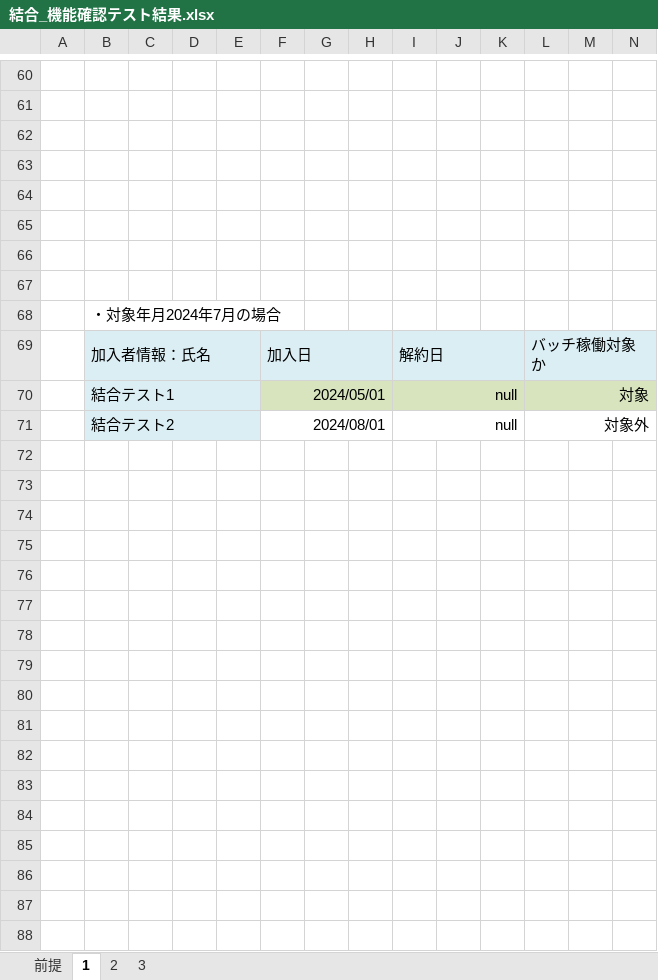
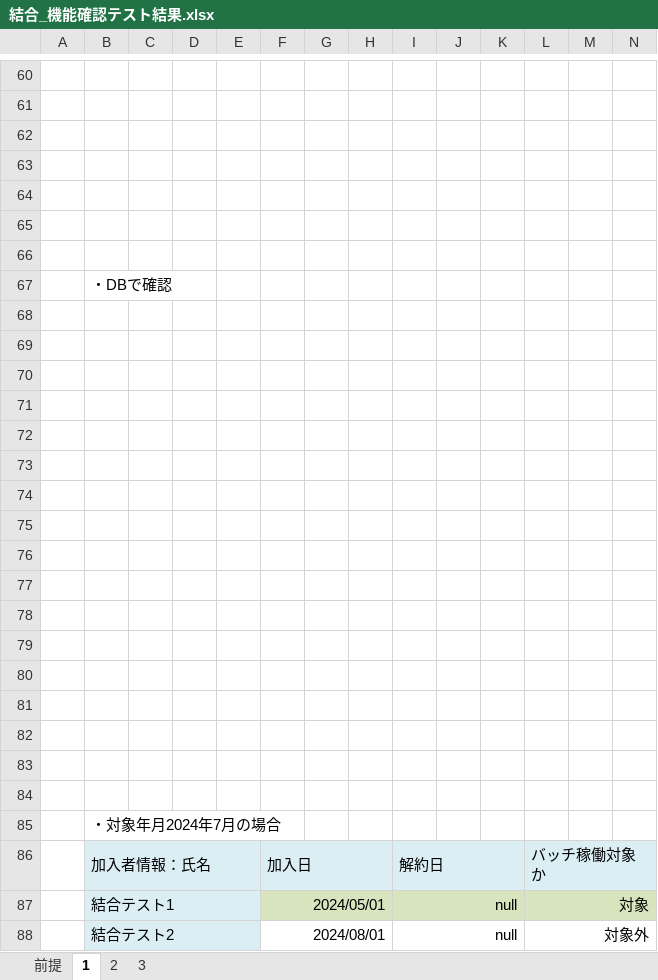
Before and after one commit to yosako-sg/JavaJissyu, an Excel workbook: report/結合_機能確認テスト結果.xlsx, sheet 1, drawn as a sheet; only a part is shown, gaps mark what is left out; values as stored, in another font and other column widths than the file's, no borders; charts and pictures not drawn; rows hold the shown columns only; the diff names each change by its address in the sheet, - before the commit and + after, or states it on an @@ line.

```diff
--- a/report/結合_機能確認テスト結果.xlsx (sheet 1)
+++ b/report/結合_機能確認テスト結果.xlsx (sheet 1)
+row 67:  | ・DBで確認
+row 68: (empty)
+row 69: (empty)
+row 70: (empty)
+row 71: (empty)
+row 72: (empty)
+row 73: (empty)
+row 74: (empty)
+row 75: (empty)
+row 76: (empty)
+row 77: (empty)
+row 78: (empty)
+row 79: (empty)
+row 80: (empty)
+row 81: (empty)
+row 82: (empty)
+row 83: (empty)
```
Also changed, not shown: sheet 2, charts or pictures.
